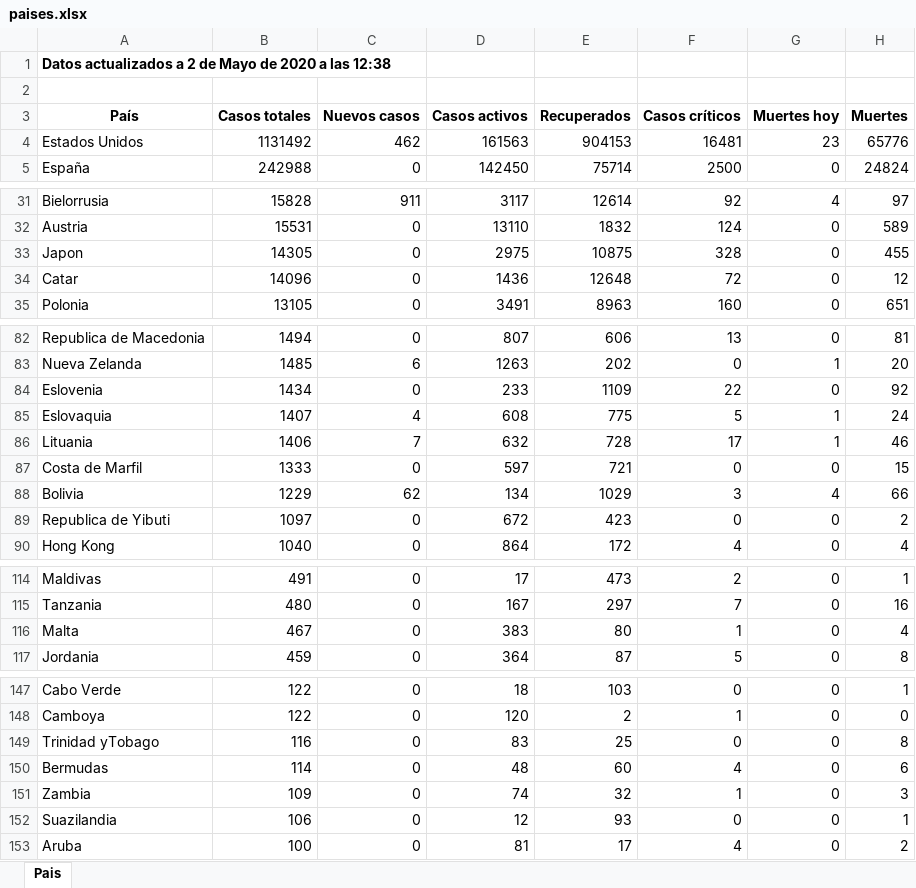
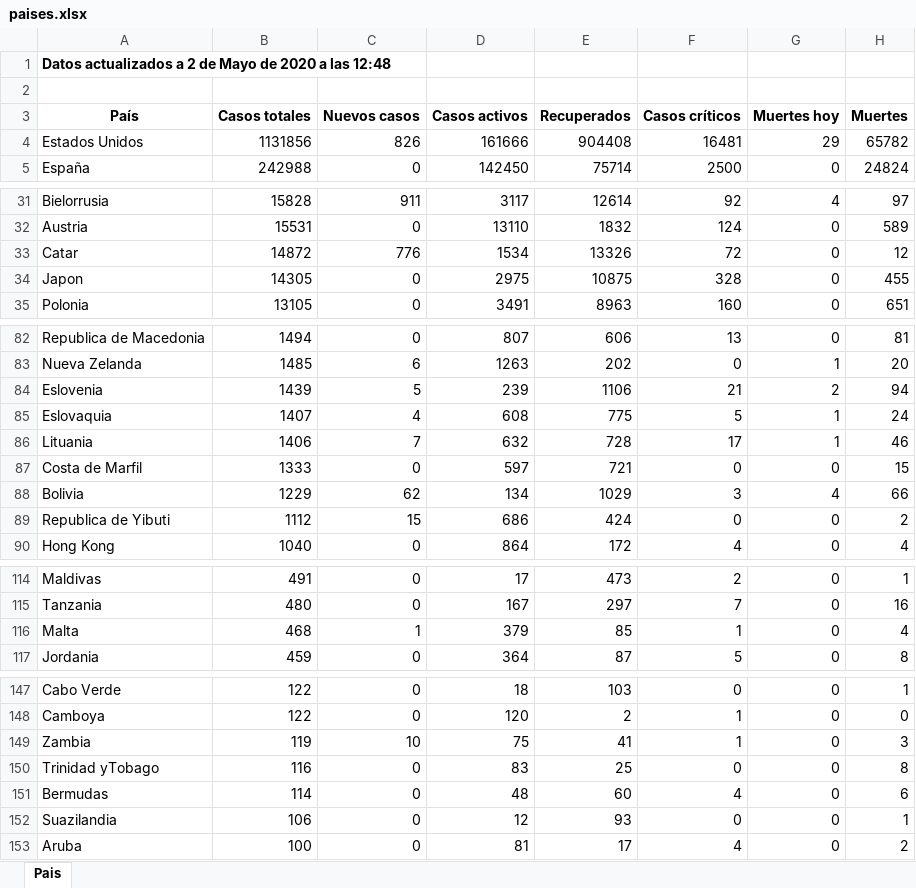
Before and after one commit to Dviejopomata/covid-19-data, an Excel workbook: paises.xlsx, sheet Pais, drawn as a sheet; only a part is shown, gaps mark what is left out; values as stored, in another font and other column widths than the file's, no borders; removed rows and columns are numbered as before the commit, all else as after; the diff names each change by its address in the sheet, - before the commit and + after, or states it on an @@ line.

```diff
--- a/paises.xlsx (sheet Pais)
+++ b/paises.xlsx (sheet Pais)
-A1 (País): …a las 12:38
+A1 (País): …a las 12:48
-B4 (Casos totales): 1131492
+B4 (Casos totales): 1131856
-C4 (Nuevos casos): 462
+C4 (Nuevos casos): 826
-D4 (Casos activos): 161563
+D4 (Casos activos): 161666
-E4 (Recuperados): 904153
+E4 (Recuperados): 904408
-G4 (Muertes hoy): 23
+G4 (Muertes hoy): 29
-H4 (Muertes): 65776
+H4 (Muertes): 65782
+row 33: Catar | 14872 | 776 | 1534 | 13326 | 72 | 0 | 12
-row 34: Catar | 14096 | 0 | 1436 | 12648 | 72 | 0 | 12
-B84 (Casos totales): 1434
+B84 (Casos totales): 1439
-C84 (Nuevos casos): 0
+C84 (Nuevos casos): 5
-D84 (Casos activos): 233
+D84 (Casos activos): 239
-E84 (Recuperados): 1109
+E84 (Recuperados): 1106
-F84 (Casos críticos): 22
+F84 (Casos críticos): 21
-G84 (Muertes hoy): 0
+G84 (Muertes hoy): 2
-H84 (Muertes): 92
+H84 (Muertes): 94
-B89 (Casos totales): 1097
+B89 (Casos totales): 1112
-C89 (Nuevos casos): 0
+C89 (Nuevos casos): 15
-D89 (Casos activos): 672
+D89 (Casos activos): 686
-E89 (Recuperados): 423
+E89 (Recuperados): 424
-B116 (Casos totales): 467
+B116 (Casos totales): 468
-C116 (Nuevos casos): 0
+C116 (Nuevos casos): 1
-D116 (Casos activos): 383
+D116 (Casos activos): 379
-E116 (Recuperados): 80
+E116 (Recuperados): 85
+row 149: Zambia | 119 | 10 | 75 | 41 | 1 | 0 | 3
-row 151: Zambia | 109 | 0 | 74 | 32 | 1 | 0 | 3
```
Also changed, not shown: provincias_spain.xlsx, 3 other files.
